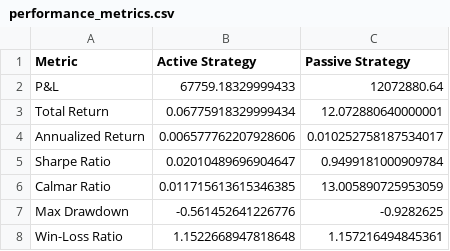
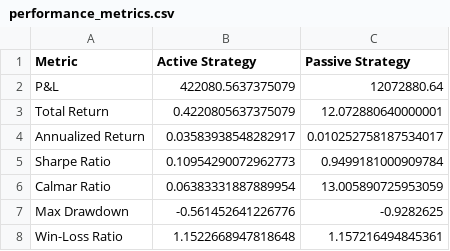
Before and after one commit to pachepa/Project_GAN_003, a CSV file: results/performance_metrics.csv, drawn as a sheet.

```diff
--- a/results/performance_metrics.csv
+++ b/results/performance_metrics.csv
@@ -1,7 +1,7 @@
 Metric,Active Strategy,Passive Strategy
-P&L,67759.18329999433,12072880.64
-Total Return,0.06775918329999434,12.072880640000001
-Annualized Return,0.006577762207928606,0.010252758187534017
-Sharpe Ratio,0.02010489696904647,0.9499181000909784
-Calmar Ratio,0.011715613615346385,13.005890725953059
+P&L,422080.5637375079,12072880.64
+Total Return,0.4220805637375079,12.072880640000001
+Annualized Return,0.03583938548282917,0.010252758187534017
+Sharpe Ratio,0.10954290072962773,0.9499181000909784
+Calmar Ratio,0.06383331887889954,13.005890725953059
 Max Drawdown,-0.561452641226776,-0.9282625
```
Also changed, not shown: synthetic_data_AMZN.csv, 4 other files.
